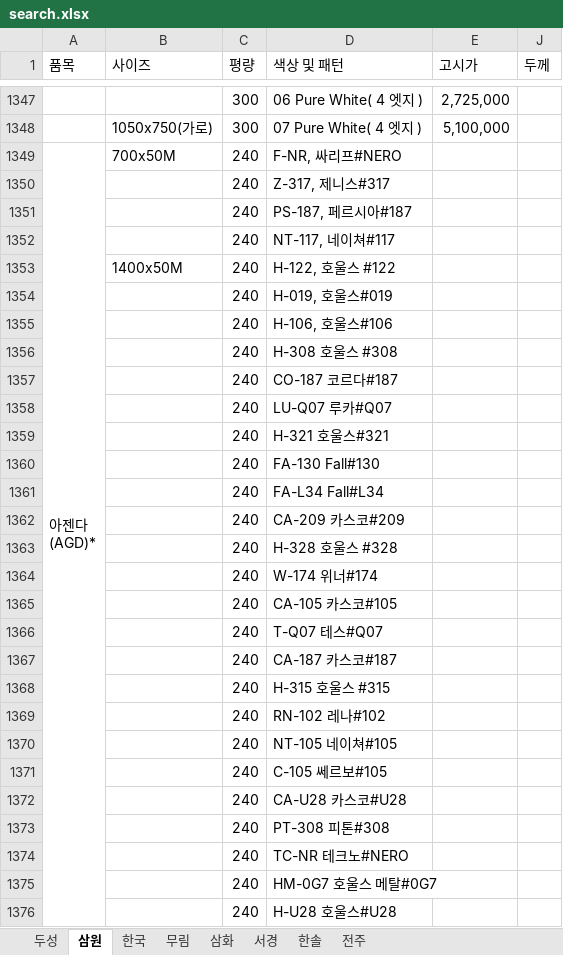
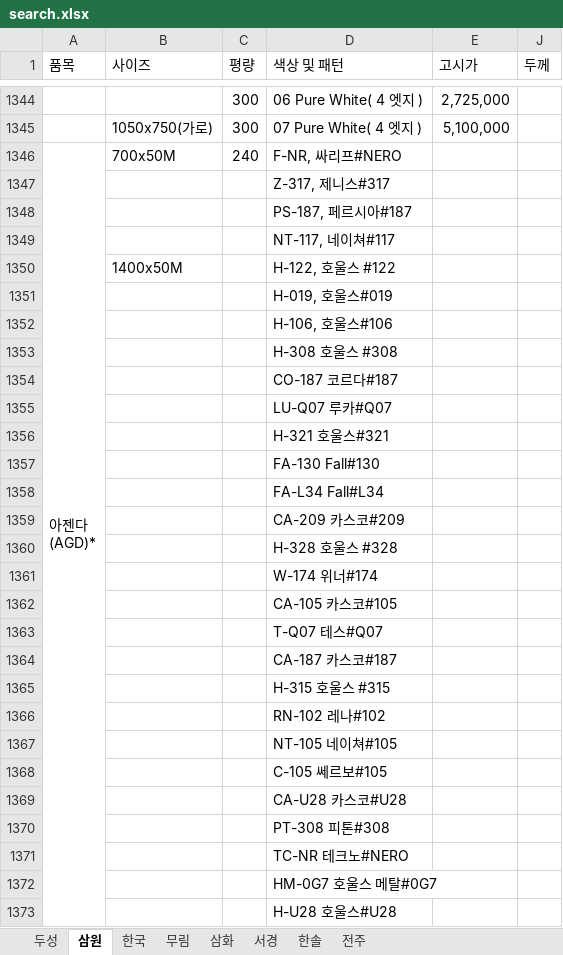
Before and after one commit to goodnotes2/paper, an Excel workbook: search.xlsx, sheet 삼원, drawn as a sheet; only a part is shown, gaps mark what is left out; values as stored, in another font and other column widths than the file's, no cell formats; charts and pictures not drawn; addresses are those after the commit; the diff covers the shown part only; the diff names each change by its address in the sheet, - before the commit and + after, or states it on an @@ line.

```diff
--- a/search.xlsx (sheet 삼원)
+++ b/search.xlsx (sheet 삼원)
-C1347:C1373 (평량): 240
+C1347:C1373 (평량): (empty)
```
Also changed, not shown: 144 added rows, 32 removed rows, 758 edited cells and merged cells elsewhere in this sheet, cell formats, formulas that keep their value, charts or pictures.
